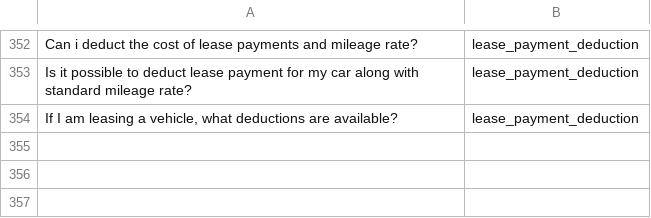
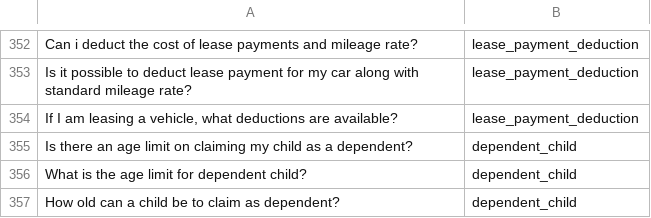
Before and after one commit to vjanma/TaxSaver, a CSV file: questions.csv, drawn as a sheet; only a part is shown, gaps mark what is left out; the diff names each change by its address in the sheet, - before the commit and + after, or states it on an @@ line.

Commit message:
updated questions with dependant child

```diff
--- a/questions.csv
+++ b/questions.csv
+row 355: Is there an age limit on claiming my child as a dependent? | dependent_child
+row 356: What is the age limit for dependent child? | dependent_child
+row 357: How old can a child be to claim as dependent? | dependent_child
```
